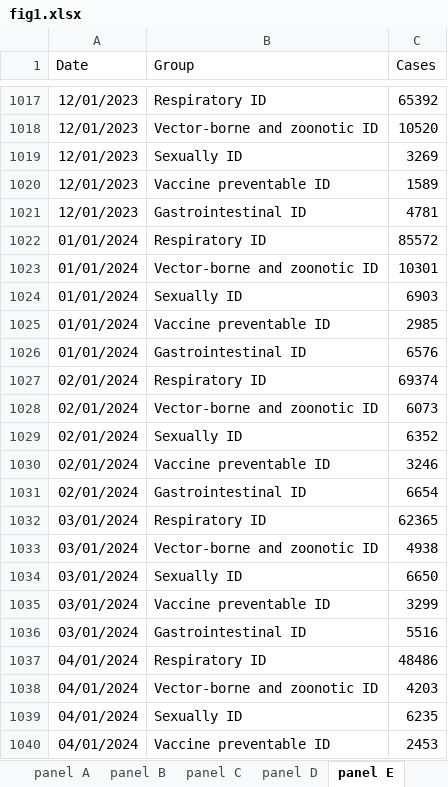
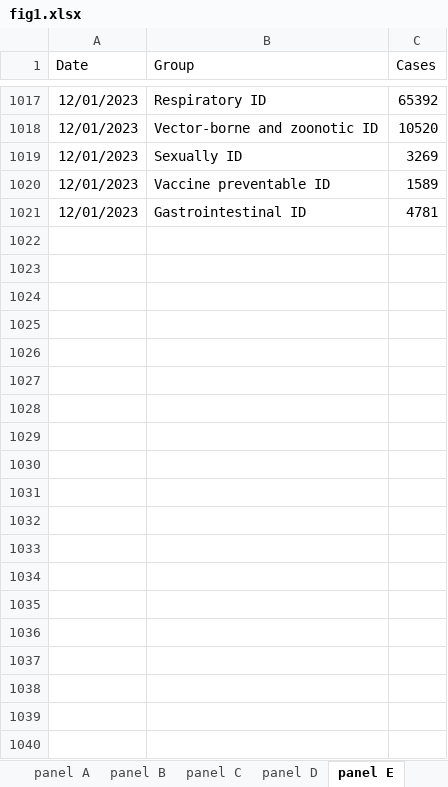
Before and after one commit to xmusphlkg/ID_TH, an Excel workbook: Outcome/Appendix/figure_data/fig1.xlsx, sheet panel E, drawn as a sheet; only a part is shown, gaps mark what is left out; values as stored, in another font and other column widths than the file's, no borders; the diff covers the shown part only; the diff names each change by its address in the sheet, - before the commit and + after, or states it on an @@ line.

```diff
--- a/Outcome/Appendix/figure_data/fig1.xlsx (sheet panel E)
+++ b/Outcome/Appendix/figure_data/fig1.xlsx (sheet panel E)
-row 1022: 01/01/2024 | Respiratory ID | 85572
-row 1023: 01/01/2024 | Vector-borne and zoonotic ID | 10301
-row 1024: 01/01/2024 | Sexually ID | 6903
-row 1025: 01/01/2024 | Vaccine preventable ID | 2985
-row 1026: 01/01/2024 | Gastrointestinal ID | 6576
-row 1027: 02/01/2024 | Respiratory ID | 69374
-row 1028: 02/01/2024 | Vector-borne and zoonotic ID | 6073
-row 1029: 02/01/2024 | Sexually ID | 6352
-row 1030: 02/01/2024 | Vaccine preventable ID | 3246
-row 1031: 02/01/2024 | Gastrointestinal ID | 6654
-row 1032: 03/01/2024 | Respiratory ID | 62365
-row 1033: 03/01/2024 | Vector-borne and zoonotic ID | 4938
-row 1034: 03/01/2024 | Sexually ID | 6650
-row 1035: 03/01/2024 | Vaccine preventable ID | 3299
-row 1036: 03/01/2024 | Gastrointestinal ID | 5516
-row 1037: 04/01/2024 | Respiratory ID | 48486
-row 1038: 04/01/2024 | Vector-borne and zoonotic ID | 4203
-row 1039: 04/01/2024 | Sexually ID | 6235
-row 1040: 04/01/2024 | Vaccine preventable ID | 2453
```
Also changed, not shown: 11 removed rows elsewhere in this sheet, sheet panel B, sheet panel D, sheet panel G, sheet panel H, sheet panel F, sheet panel A, 1 more sheet, Outcome/Appendix/figure_data/fig3.xlsx, 22 other files.
